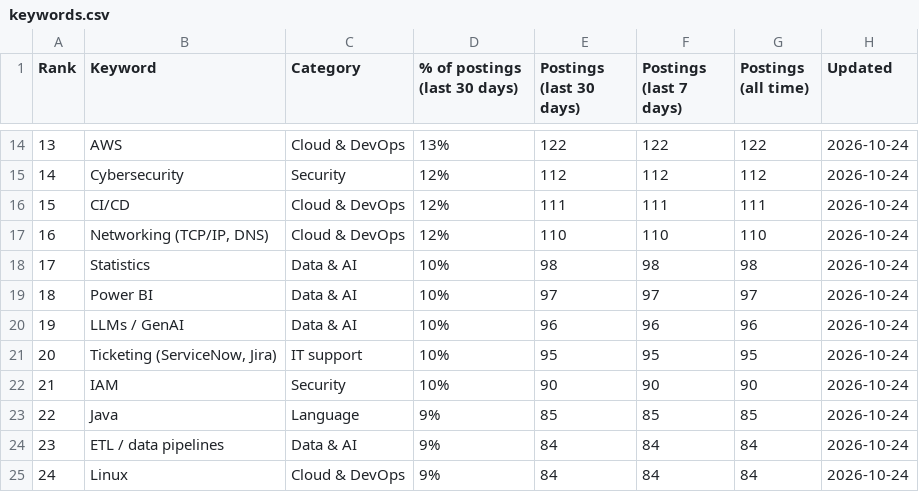
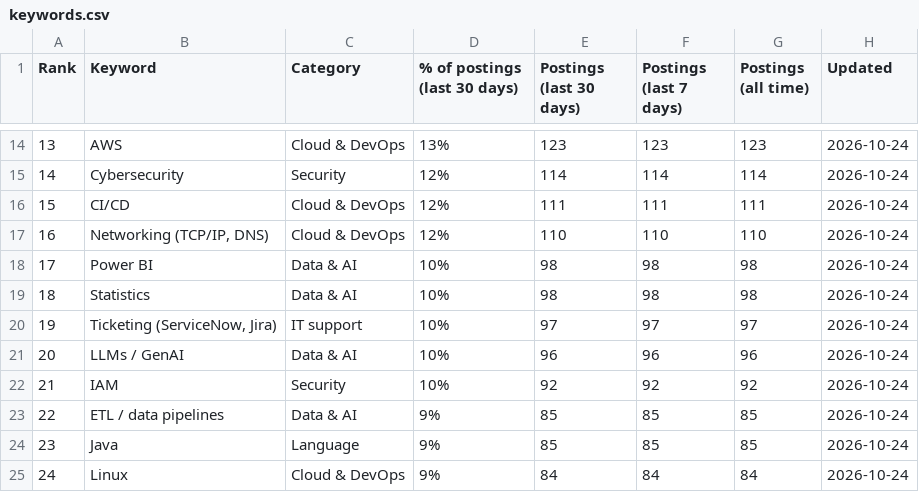
Before and after one commit to sagarh12/canada-jobs-feed, a CSV file: feed/keywords.csv, drawn as a sheet; only a part is shown, gaps mark what is left out; the diff covers the shown part only.

```diff
--- a/feed/keywords.csv
+++ b/feed/keywords.csv
@@ -14,12 +14,12 @@ Rank,Keyword,Category,% of postings (last 30 days),Postings (last 30 days),Posti
-13,AWS,Cloud & DevOps,13%,122,122,122,2026-10-24
-14,Cybersecurity,Security,12%,112,112,112,2026-10-24
+13,AWS,Cloud & DevOps,13%,123,123,123,2026-10-24
+14,Cybersecurity,Security,12%,114,114,114,2026-10-24
 15,CI/CD,Cloud & DevOps,12%,111,111,111,2026-10-24
 16,"Networking (TCP/IP, DNS)",Cloud & DevOps,12%,110,110,110,2026-10-24
-17,Statistics,Data & AI,10%,98,98,98,2026-10-24
-18,Power BI,Data & AI,10%,97,97,97,2026-10-24
-19,LLMs / GenAI,Data & AI,10%,96,96,96,2026-10-24
-20,"Ticketing (ServiceNow, Jira)",IT support,10%,95,95,95,2026-10-24
-21,IAM,Security,10%,90,90,90,2026-10-24
-22,Java,Language,9%,85,85,85,2026-10-24
-23,ETL / data pipelines,Data & AI,9%,84,84,84,2026-10-24
+17,Power BI,Data & AI,10%,98,98,98,2026-10-24
+18,Statistics,Data & AI,10%,98,98,98,2026-10-24
+19,"Ticketing (ServiceNow, Jira)",IT support,10%,97,97,97,2026-10-24
+20,LLMs / GenAI,Data & AI,10%,96,96,96,2026-10-24
+21,IAM,Security,10%,92,92,92,2026-10-24
+22,ETL / data pipelines,Data & AI,9%,85,85,85,2026-10-24
+23,Java,Language,9%,85,85,85,2026-10-24
 24,Linux,Cloud & DevOps,9%,84,84,84,2026-10-24
```
Also changed, not shown: 133 edited cells elsewhere in this file, 3 other files.
